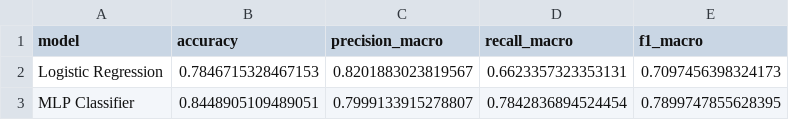
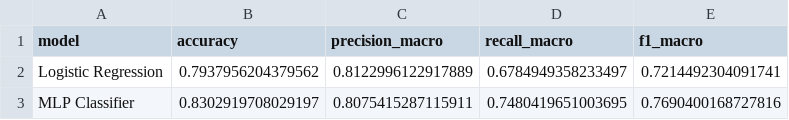
Before and after one commit to Rameesha8/ResearchRAG-AI, a CSV file: reports/model_comparison.csv, drawn as a sheet.

```diff
--- a/reports/model_comparison.csv
+++ b/reports/model_comparison.csv
@@ -1,3 +1,3 @@
 model,accuracy,precision_macro,recall_macro,f1_macro
-Logistic Regression,0.7846715328467153,0.8201883023819567,0.6623357323353131,0.7097456398324173
-MLP Classifier,0.8448905109489051,0.7999133915278807,0.7842836894524454,0.7899747855628395
+Logistic Regression,0.7937956204379562,0.8122996122917889,0.6784949358233497,0.7214492304091741
+MLP Classifier,0.8302919708029197,0.8075415287115911,0.7480419651003695,0.7690400168727816
```
Also changed, not shown: 15 other files.
